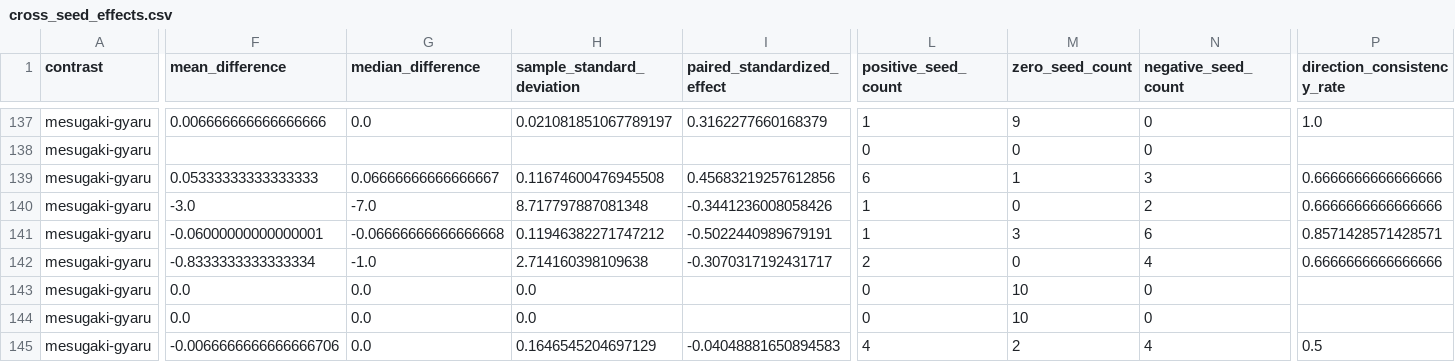
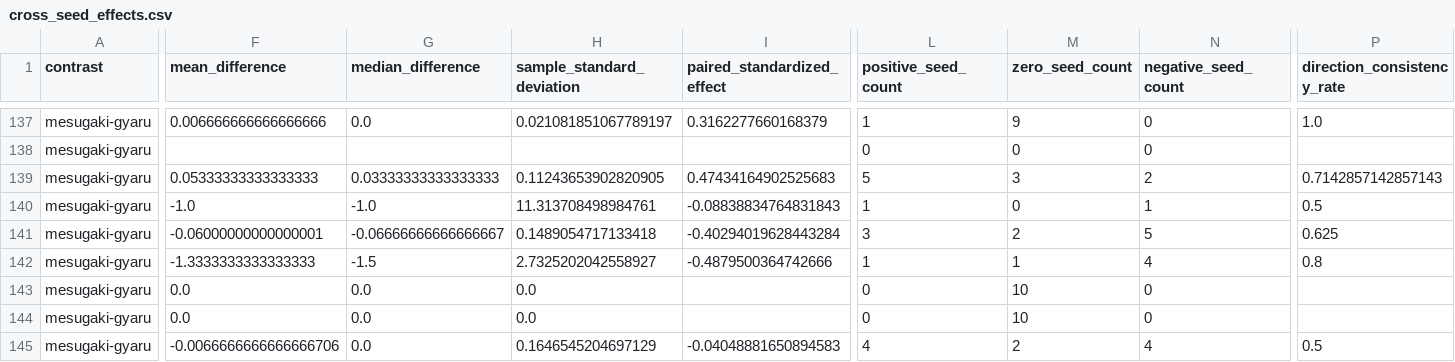
Before and after one commit to Mantis-Ryuji/Let-AI-Emotions-Run-Wild, a CSV file: outputs/analysis/main-cross-seed-v1-adjudicated/cross_seed_effects.csv, drawn as a sheet; only a part is shown, gaps mark what is left out; the diff covers the shown part only; the diff names each change by its address in the sheet, - before the commit and + after, or states it on an @@ line.

```diff
--- a/outputs/analysis/main-cross-seed-v1-adjudicated/cross_seed_effects.csv
+++ b/outputs/analysis/main-cross-seed-v1-adjudicated/cross_seed_effects.csv
-G139 (median_difference): 0.06666666666666667
+G139 (median_difference): 0.03333333333333333
-H139 (sample_standard_deviation): 0.11674600476945508
+H139 (sample_standard_deviation): 0.11243653902820905
-I139 (paired_standardized_effect): 0.45683219257612856
+I139 (paired_standardized_effect): 0.47434164902525683
-L139 (positive_seed_count): 6
+L139 (positive_seed_count): 5
-M139 (zero_seed_count): 1
+M139 (zero_seed_count): 3
-N139 (negative_seed_count): 3
+N139 (negative_seed_count): 2
-P139 (direction_consistency_rate): 0.6666666666666666
+P139 (direction_consistency_rate): 0.7142857142857143
-F140 (mean_difference): -3.0
+F140 (mean_difference): -1.0
-G140 (median_difference): -7.0
+G140 (median_difference): -1.0
-H140 (sample_standard_deviation): 8.717797887081348
+H140 (sample_standard_deviation): 11.313708498984761
-I140 (paired_standardized_effect): -0.3441236008058426
+I140 (paired_standardized_effect): -0.08838834764831843
-N140 (negative_seed_count): 2
+N140 (negative_seed_count): 1
-P140 (direction_consistency_rate): 0.6666666666666666
+P140 (direction_consistency_rate): 0.5
-G141 (median_difference): -0.06666666666666668
+G141 (median_difference): -0.06666666666666667
-H141 (sample_standard_deviation): 0.11946382271747212
+H141 (sample_standard_deviation): 0.1489054717133418
-I141 (paired_standardized_effect): -0.5022440989679191
+I141 (paired_standardized_effect): -0.40294019628443284
-L141 (positive_seed_count): 1
+L141 (positive_seed_count): 3
-M141 (zero_seed_count): 3
+M141 (zero_seed_count): 2
-N141 (negative_seed_count): 6
+N141 (negative_seed_count): 5
-P141 (direction_consistency_rate): 0.8571428571428571
+P141 (direction_consistency_rate): 0.625
-F142 (mean_difference): -0.8333333333333334
+F142 (mean_difference): -1.3333333333333333
-G142 (median_difference): -1.0
+G142 (median_difference): -1.5
-H142 (sample_standard_deviation): 2.714160398109638
+H142 (sample_standard_deviation): 2.7325202042558927
-I142 (paired_standardized_effect): -0.3070317192431717
+I142 (paired_standardized_effect): -0.4879500364742666
-L142 (positive_seed_count): 2
+L142 (positive_seed_count): 1
-M142 (zero_seed_count): 0
+M142 (zero_seed_count): 1
-P142 (direction_consistency_rate): 0.6666666666666666
+P142 (direction_consistency_rate): 0.8
```
Also changed, not shown: 132 edited cells elsewhere in this file, outputs/analysis/main-cross-seed-v1-adjudicated/behavior_review.csv, outputs/analysis/main-cross-seed-v1-adjudicated/condition_across_seed.csv, 19 other files.
